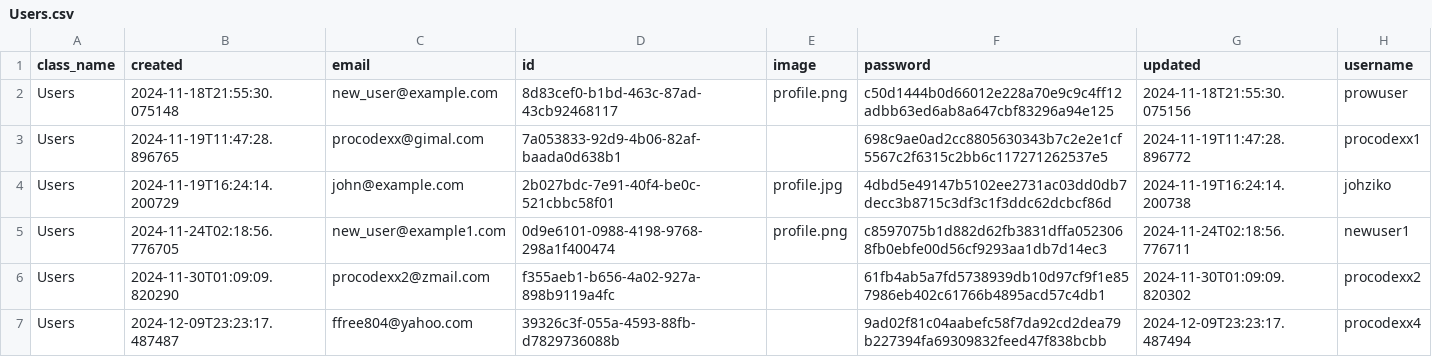
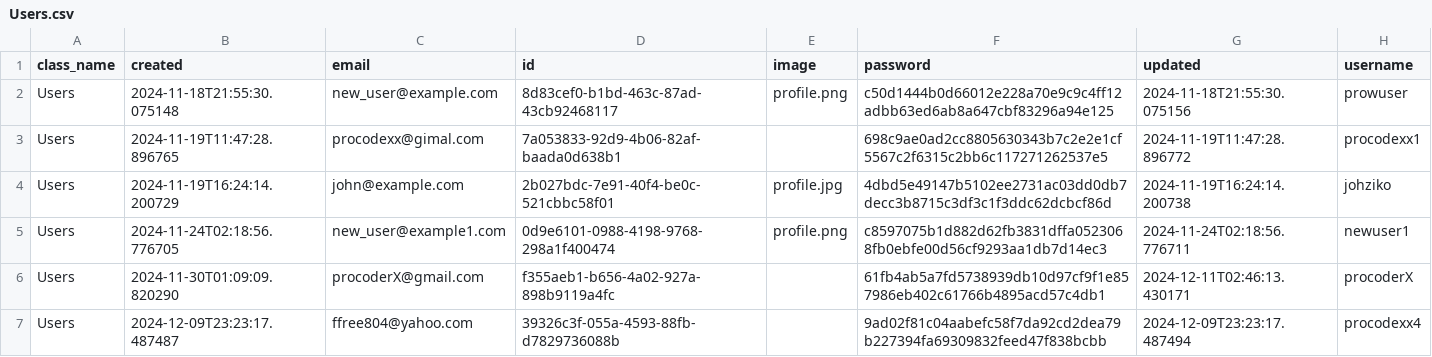
Before and after one commit to MoedCode/Task_Manager, a CSV file: tasks/Users.csv, drawn as a sheet.

```diff
--- a/tasks/Users.csv
+++ b/tasks/Users.csv
@@ -5,3 +5,3 @@ Users,2024-11-19T16:24:14.200729,john@example.com,2b027bdc-7e91-40f4-be0c-521cbb
 Users,2024-11-24T02:18:56.776705,new_user@example1.com,0d9e6101-0988-4198-9768-298a1f400474,profile.png,c8597075b1d882d62fb3831dffa0523068fb0ebfe00d56cf9293aa1db7d14ec3,2024-11-24T02:18:56.776711,newuser1
-Users,2024-11-30T01:09:09.820290,procodexx2@zmail.com,f355aeb1-b656-4a02-927a-898b9119a4fc,,61fb4ab5a7fd5738939db10d97cf9f1e857986eb402c61766b4895acd57c4db1,2024-11-30T01:09:09.820302,procodexx2
+Users,2024-11-30T01:09:09.820290,procoderX@gmail.com,f355aeb1-b656-4a02-927a-898b9119a4fc,,61fb4ab5a7fd5738939db10d97cf9f1e857986eb402c61766b4895acd57c4db1,2024-12-11T02:46:13.430171,procoderX
 Users,2024-12-09T23:23:17.487487,ffree804@yahoo.com,39326c3f-055a-4593-88fb-d7829736088b,,9ad02f81c04aabefc58f7da92cd2dea79b227394fa69309832feed47f838bcbb,2024-12-09T23:23:17.487494,procodexx4
```
Also changed, not shown: tasks/Auth.csv, tasks/Tasks.csv, 5 other files.
